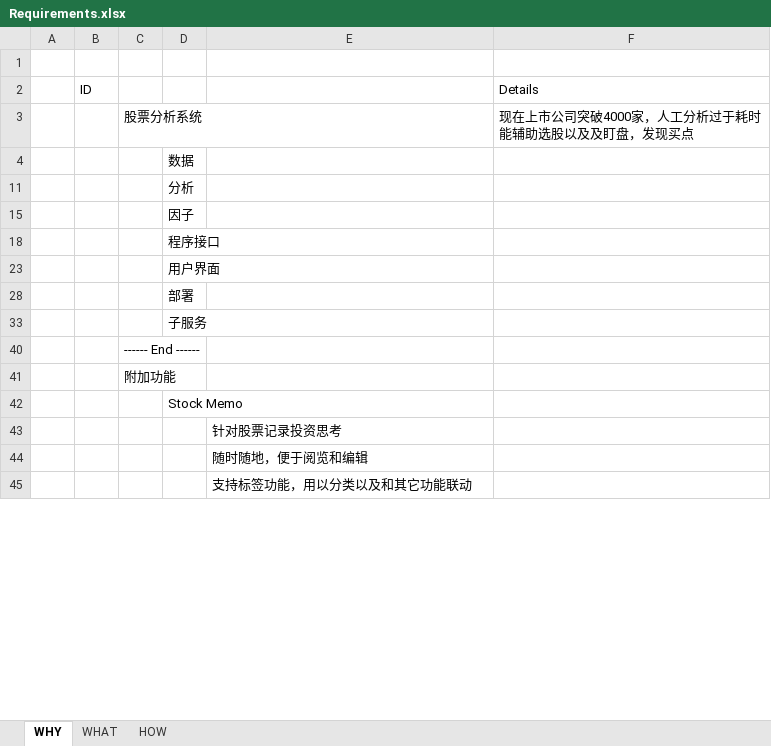
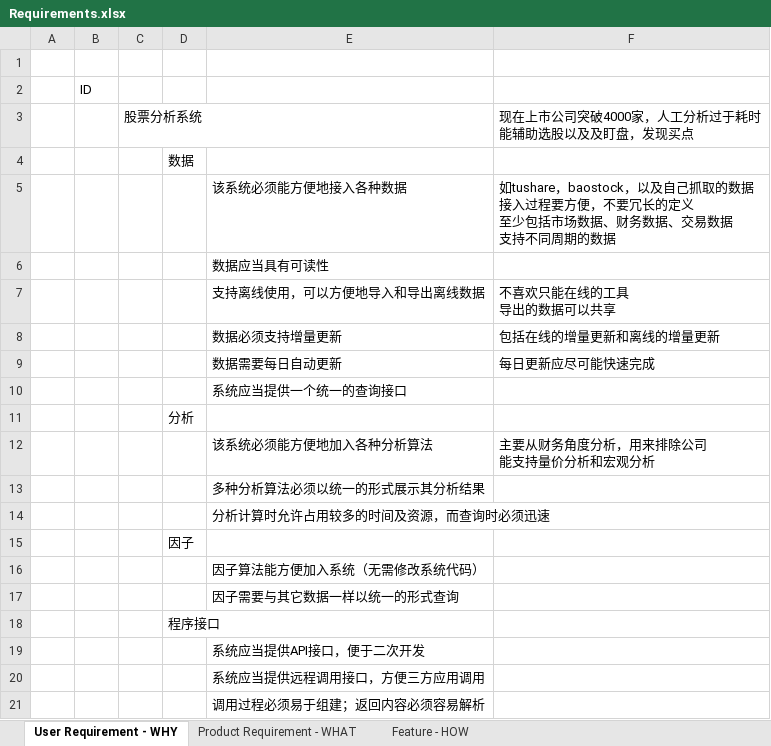
Before and after one commit to SleepySoft/StockAnalysisSystem, an Excel workbook: Doc/Requirements.xlsx, sheet User Requirement - WHY, drawn as a sheet; only a part is shown; the shorter side is filled out with more unchanged rows; values as stored, in another font and other column widths than the file's, no borders; ↵ is a line break in a cell; the diff covers the shown part only; the diff names each change by its address in the sheet, - before the commit and + after, or states it on an @@ line.

Commit message:
Update requirement document.
Change-Id: I9ea20bdde9e622ba78580ac919e36eb7e8248c9d

```diff
--- a/Doc/Requirements.xlsx (sheet User Requirement - WHY)
+++ b/Doc/Requirements.xlsx (sheet User Requirement - WHY)
-sheet tab: WHY
+sheet tab: User Requirement - WHY
-sheet tab: WHAT
+sheet tab: Product Requirement - WHAT
-sheet tab: HOW
+sheet tab: Feature - HOW
-F2: Details
+F2: (empty)
@@ row 5 unhidden:  |  |  |  | 该系统必须能方便地接入各种数据 | 如tushare，baostock，以及自己抓取的数据 ↵ 接入过程要方便，不要冗长的定义 ↵ 至少包括市场数据、财务数据、交易数据 ↵ 支持不同周期的数据 @@
@@ row 6 unhidden:  |  |  |  | 数据应当具有可读性 @@
@@ row 7 unhidden:  |  |  |  | 支持离线使用，可以方便地导入和导出离线数据 | 不喜欢只能在线的工具 ↵ 导出的数据可以共享 @@
@@ row 8 unhidden:  |  |  |  | 数据必须支持增量更新 | 包括在线的增量更新和离线的增量更新 @@
@@ row 9 unhidden:  |  |  |  | 数据需要每日自动更新 | 每日更新应尽可能快速完成 @@
@@ row 10 unhidden:  |  |  |  | 系统应当提供一个统一的查询接口 @@
@@ row 12 unhidden:  |  |  |  | 该系统必须能方便地加入各种分析算法 | 主要从财务角度分析，用来排除公司 ↵ 能支持量价分析和宏观分析 @@
@@ row 13 unhidden:  |  |  |  | 多种分析算法必须以统一的形式展示其分析结果 @@
@@ row 14 unhidden:  |  |  |  | 分析计算时允许占用较多的时间及资源，而查询时必须迅速 @@
@@ row 16 unhidden:  |  |  |  | 因子算法能方便加入系统（无需修改系统代码） @@
@@ row 17 unhidden:  |  |  |  | 因子需要与其它数据一样以统一的形式查询 @@
@@ row 19 unhidden:  |  |  |  | 系统应当提供API接口，便于二次开发 @@
@@ row 20 unhidden:  |  |  |  | 系统应当提供远程调用接口，方便三方应用调用 @@
@@ row 21 unhidden:  |  |  |  | 调用过程必须易于组建；返回内容必须容易解析 @@
```
Also changed, not shown: 14 added rows, 15 hidden or unhidden rows and 1 edited cell elsewhere in this sheet, sheet Product Requirement - WHAT.
